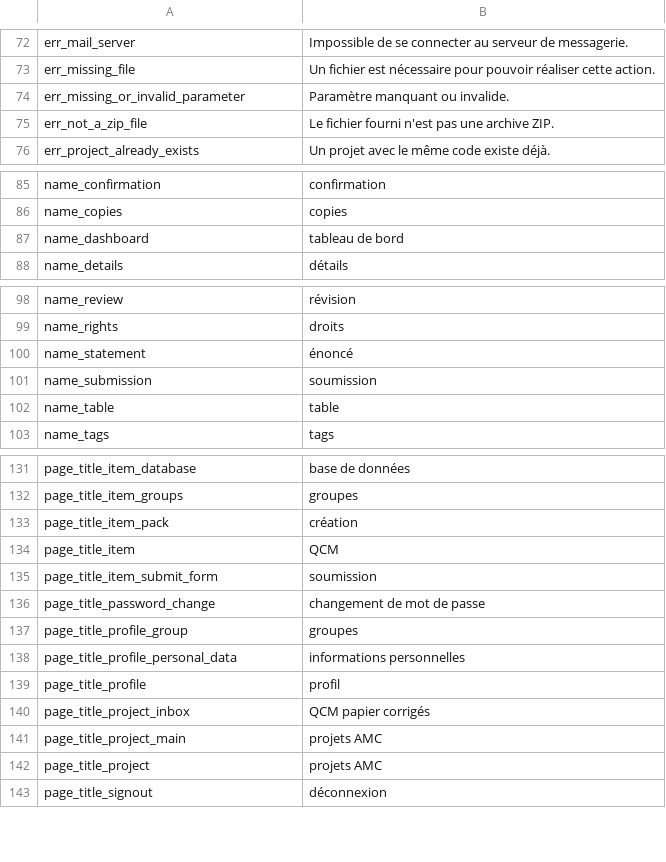
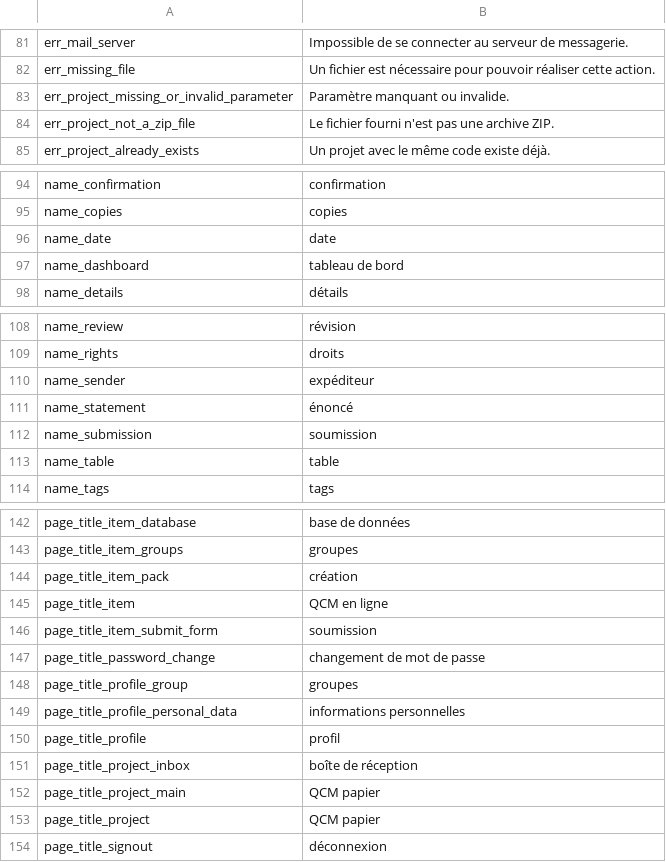
Before and after one commit to sami-evangelista/webamc, a CSV file: src/webamc/data/lang/fr/all.csv, drawn as a sheet; only a part is shown, gaps mark what is left out; the diff covers the shown part only.

Commit message:
dev on project page

```diff
--- a/src/webamc/data/lang/fr/all.csv
+++ b/src/webamc/data/lang/fr/all.csv
@@ -73,4 +82,4 @@ err_mail_server;Impossible de se connecter au serveur de messagerie.
 err_missing_file;Un fichier est nécessaire pour pouvoir réaliser cette action.
-err_missing_or_invalid_parameter;Paramètre manquant ou invalide.
-err_not_a_zip_file;Le fichier fourni n'est pas une archive ZIP.
+err_project_missing_or_invalid_parameter;Paramètre manquant ou invalide.
+err_project_not_a_zip_file;Le fichier fourni n'est pas une archive ZIP.
 err_project_already_exists;Un projet avec le même code existe déjà.
@@ -86,2 +95,3 @@ name_confirmation;confirmation
 name_copies;copies
+name_date;date
 name_dashboard;tableau de bord
@@ -99,2 +109,3 @@ name_review;révision
 name_rights;droits
+name_sender;expéditeur
 name_statement;énoncé
@@ -133,3 +144,3 @@ page_title_item_groups;groupes
 page_title_item_pack;création
-page_title_item;QCM
+page_title_item;QCM en ligne
 page_title_item_submit_form;soumission
@@ -139,5 +150,5 @@ page_title_profile_personal_data;informations personnelles
 page_title_profile;profil
-page_title_project_inbox;QCM papier corrigés
-page_title_project_main;projets AMC
-page_title_project;projets AMC
+page_title_project_inbox;boîte de réception
+page_title_project_main;QCM papier
+page_title_project;QCM papier
 page_title_signout;déconnexion
```
Also changed, not shown: 11 added rows and 9 edited cells elsewhere in this file, 38 other files.
